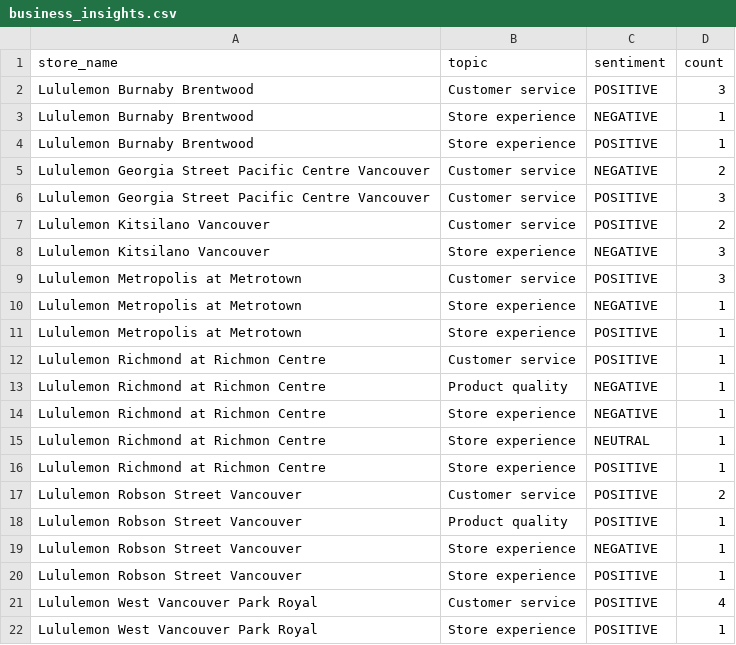
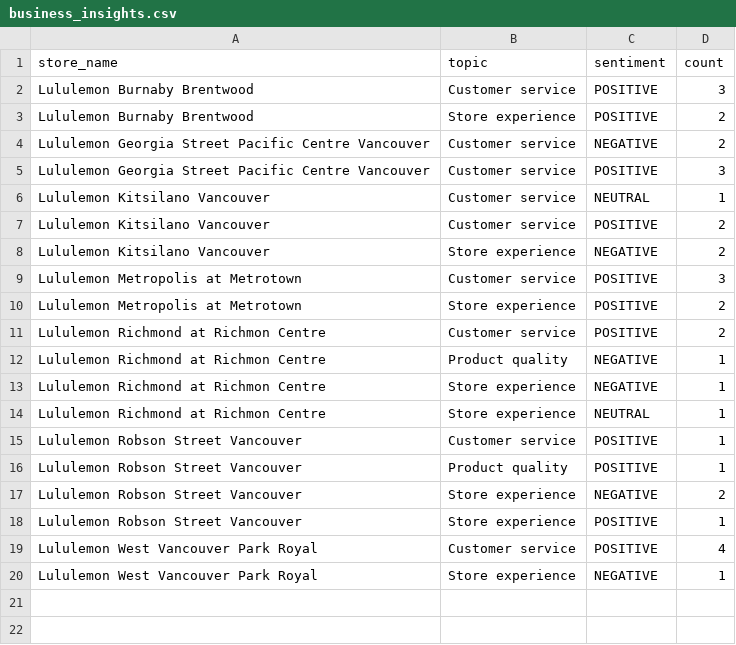
Before and after one commit to pcadic/lululemon-ai-business-insights, a CSV file: data/processed/business_insights.csv, drawn as a sheet.

```diff
--- a/data/processed/business_insights.csv
+++ b/data/processed/business_insights.csv
@@ -2,12 +2,11 @@ store_name,topic,sentiment,count
 Lululemon Burnaby Brentwood,Customer service,POSITIVE,3
-Lululemon Burnaby Brentwood,Store experience,NEGATIVE,1
-Lululemon Burnaby Brentwood,Store experience,POSITIVE,1
+Lululemon Burnaby Brentwood,Store experience,POSITIVE,2
 Lululemon Georgia Street Pacific Centre Vancouver,Customer service,NEGATIVE,2
 Lululemon Georgia Street Pacific Centre Vancouver,Customer service,POSITIVE,3
+Lululemon Kitsilano Vancouver,Customer service,NEUTRAL,1
 Lululemon Kitsilano Vancouver,Customer service,POSITIVE,2
-Lululemon Kitsilano Vancouver,Store experience,NEGATIVE,3
+Lululemon Kitsilano Vancouver,Store experience,NEGATIVE,2
 Lululemon Metropolis at Metrotown,Customer service,POSITIVE,3
-Lululemon Metropolis at Metrotown,Store experience,NEGATIVE,1
-Lululemon Metropolis at Metrotown,Store experience,POSITIVE,1
-Lululemon Richmond at Richmon Centre,Customer service,POSITIVE,1
+Lululemon Metropolis at Metrotown,Store experience,POSITIVE,2
+Lululemon Richmond at Richmon Centre,Customer service,POSITIVE,2
 Lululemon Richmond at Richmon Centre,Product quality,NEGATIVE,1
@@ -15,8 +14,7 @@ Lululemon Richmond at Richmon Centre,Store experience,NEGATIVE,1
 Lululemon Richmond at Richmon Centre,Store experience,NEUTRAL,1
-Lululemon Richmond at Richmon Centre,Store experience,POSITIVE,1
-Lululemon Robson Street Vancouver,Customer service,POSITIVE,2
+Lululemon Robson Street Vancouver,Customer service,POSITIVE,1
 Lululemon Robson Street Vancouver,Product quality,POSITIVE,1
-Lululemon Robson Street Vancouver,Store experience,NEGATIVE,1
+Lululemon Robson Street Vancouver,Store experience,NEGATIVE,2
 Lululemon Robson Street Vancouver,Store experience,POSITIVE,1
 Lululemon West Vancouver Park Royal,Customer service,POSITIVE,4
-Lululemon West Vancouver Park Royal,Store experience,POSITIVE,1
+Lululemon West Vancouver Park Royal,Store experience,NEGATIVE,1
```
Also changed, not shown: data/processed/sentiment_enriched.csv, data/processed/topic_enriched.csv.
